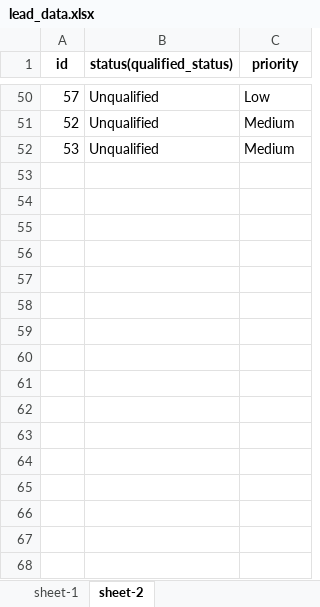
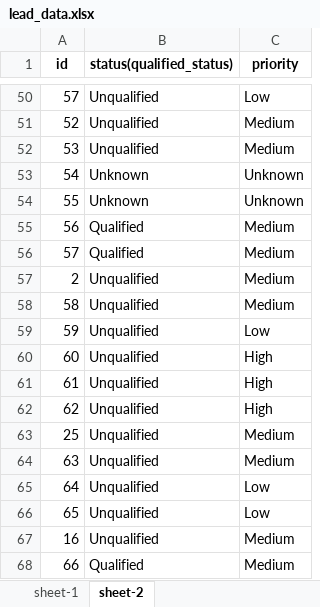
Before and after one commit to satyam7479/lead_ai_engine, an Excel workbook: lead_data.xlsx, sheet sheet-2, drawn as a sheet; only a part is shown, gaps mark what is left out; values as stored, in another font and other column widths than the file's, no borders; the diff names each change by its address in the sheet, - before the commit and + after, or states it on an @@ line.

```diff
--- a/lead_data.xlsx (sheet sheet-2)
+++ b/lead_data.xlsx (sheet sheet-2)
+row 53: 54 | Unknown | Unknown
+row 54: 55 | Unknown | Unknown
+row 55: 56 | Qualified | Medium
+row 56: 57 | Qualified | Medium
+row 57: 2 | Unqualified | Medium
+row 58: 58 | Unqualified | Medium
+row 59: 59 | Unqualified | Low
+row 60: 60 | Unqualified | High
+row 61: 61 | Unqualified | High
+row 62: 62 | Unqualified | High
+row 63: 25 | Unqualified | Medium
+row 64: 63 | Unqualified | Medium
+row 65: 64 | Unqualified | Low
+row 66: 65 | Unqualified | Low
+row 67: 16 | Unqualified | Medium
+row 68: 66 | Qualified | Medium
```
Also changed, not shown: sheet sheet-1, 7 other files.
